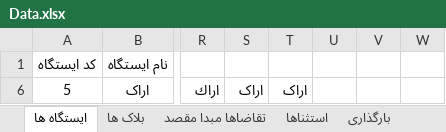
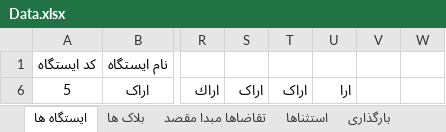
Before and after one commit to mehdimonemi/TAST, an Excel workbook: Data.xlsx, sheet ایستگاه ها, drawn as a sheet; only a part is shown, gaps mark what is left out; values as stored, in another font and other column widths than the file's, no borders; conditional formats not drawn; the diff names each change by its address in the sheet, - before the commit and + after, or states it on an @@ line.

```diff
--- a/Data.xlsx (sheet ایستگاه ها)
+++ b/Data.xlsx (sheet ایستگاه ها)
-U6: (empty)
+U6: ارا
```
Also changed, not shown: sheet تقاضاها مبدا مقصد, 3 other files.
